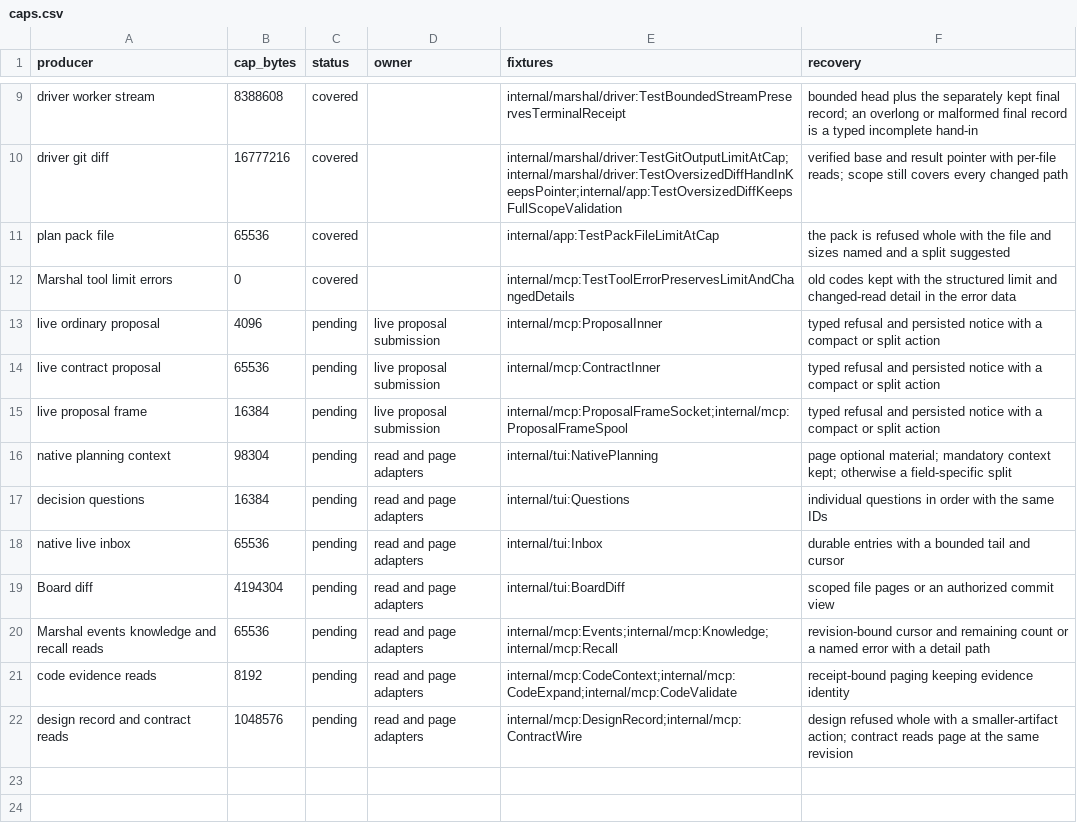
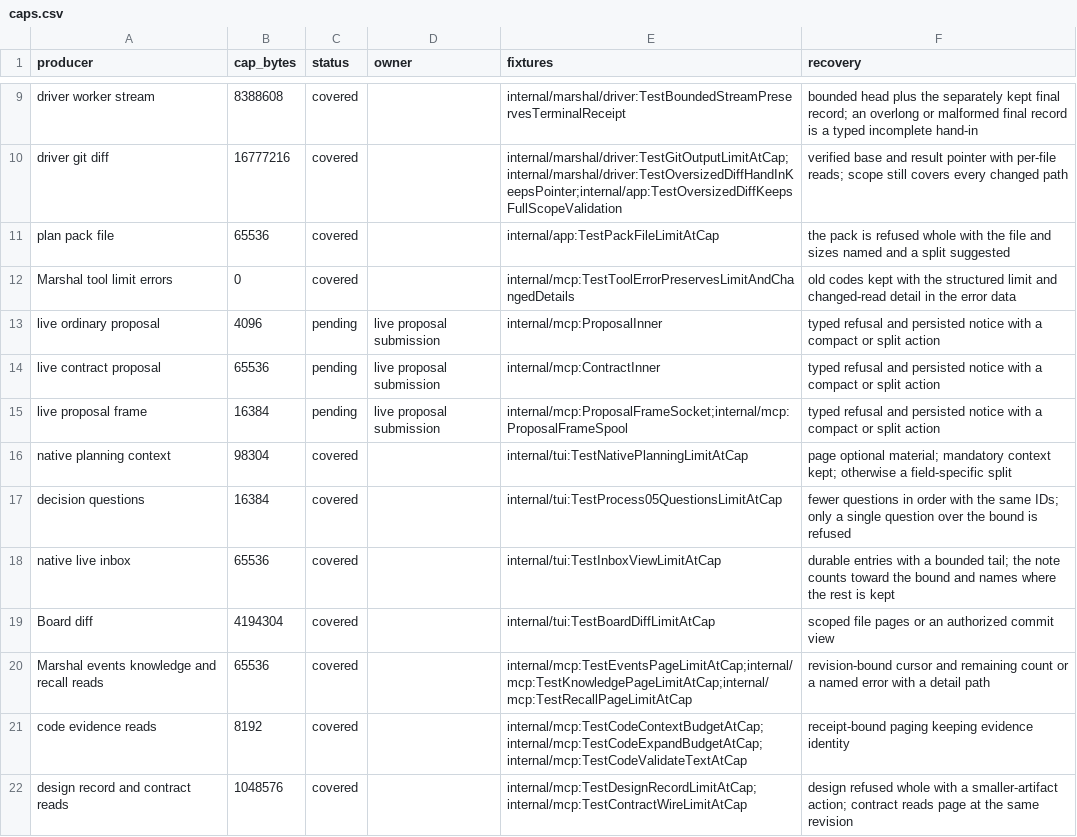
Before and after one commit to Zen1th53/marshal, a CSV file: tools/cap-matrix/caps.csv, drawn as a sheet; only a part is shown, gaps mark what is left out.

Commit message:
Return bounded pages and typed limits from read and batch adapters
Each read or batch adapter that can reach a byte cap now either returns a
smaller complete page with a cursor or refuses with the structured limit
and a supported next step, keeping the old error codes.

- events_list pages stop at 64 KiB of encoded page with a cursor and a
  limit; an event larger than a page is a named refusal that can be
  skipped by its cursor.
- Knowledge and recall refusals name the max_bytes that fits.
- Code evidence budgets over a page are typed refusals that point to
  receipt-bound paging; validation text is cut on a UTF-8 boundary.
- An oversized design_record is refused whole before anything is stored.
- The contract inspection wire refusal carries its limit, and contract
  inventory and read pages shrink at the same revision instead of failing.
- Native planning launch refusals name the part and both sizes.
- A decision batch over its packet bound sends fewer questions in order
  with the same IDs; only a single oversized question is refused.
- The inbox view counts its drop note toward the bound and keeps the
  newest bytes of an entry larger than the view.
- A Board diff paging helper splits by whole files with a cursor bound to
  the task and commit.

The cap matrix lists the boundary tests for every read and page row.

```diff
--- a/tools/cap-matrix/caps.csv
+++ b/tools/cap-matrix/caps.csv
@@ -15,8 +15,8 @@ live contract proposal,65536,pending,live proposal submission,internal/mcp:Contr
 live proposal frame,16384,pending,live proposal submission,internal/mcp:ProposalFrameSocket;internal/mcp:ProposalFrameSpool,typed refusal and persisted notice with a compact or split action
-native planning context,98304,pending,read and page adapters,internal/tui:NativePlanning,page optional material; mandatory context kept; otherwise a field-specific split
-decision questions,16384,pending,read and page adapters,internal/tui:Questions,individual questions in order with the same IDs
-native live inbox,65536,pending,read and page adapters,internal/tui:Inbox,durable entries with a bounded tail and cursor
-Board diff,4194304,pending,read and page adapters,internal/tui:BoardDiff,scoped file pages or an authorized commit view
-Marshal events knowledge and recall reads,65536,pending,read and page adapters,internal/mcp:Events;internal/mcp:Knowledge;internal/mcp:Recall,revision-bound cursor and remaining count or a named error with a detail path
-code evidence reads,8192,pending,read and page adapters,internal/mcp:CodeContext;internal/mcp:CodeExpand;internal/mcp:CodeValidate,receipt-bound paging keeping evidence identity
-design record and contract reads,1048576,pending,read and page adapters,internal/mcp:DesignRecord;internal/mcp:ContractWire,design refused whole with a smaller-artifact action; contract reads page at the same revision
+native planning context,98304,covered,,internal/tui:TestNativePlanningLimitAtCap,page optional material; mandatory context kept; otherwise a field-specific split
+decision questions,16384,covered,,internal/tui:TestProcess05QuestionsLimitAtCap,fewer questions in order with the same IDs; only a single question over the bound is refused
+native live inbox,65536,covered,,internal/tui:TestInboxViewLimitAtCap,durable entries with a bounded tail; the note counts toward the bound and names where the rest is kept
+Board diff,4194304,covered,,internal/tui:TestBoardDiffLimitAtCap,scoped file pages or an authorized commit view
+Marshal events knowledge and recall reads,65536,covered,,internal/mcp:TestEventsPageLimitAtCap;internal/mcp:TestKnowledgePageLimitAtCap;internal/mcp:TestRecallPageLimitAtCap,revision-bound cursor and remaining count or a named error with a detail path
+code evidence reads,8192,covered,,internal/mcp:TestCodeContextBudgetAtCap;internal/mcp:TestCodeExpandBudgetAtCap;internal/mcp:TestCodeValidateTextAtCap,receipt-bound paging keeping evidence identity
+design record and contract reads,1048576,covered,,internal/mcp:TestDesignRecordLimitAtCap;internal/mcp:TestContractWireLimitAtCap,design refused whole with a smaller-artifact action; contract reads page at the same revision
```
Also changed, not shown: tools/effect-inventory/sites.csv, 21 other files.
